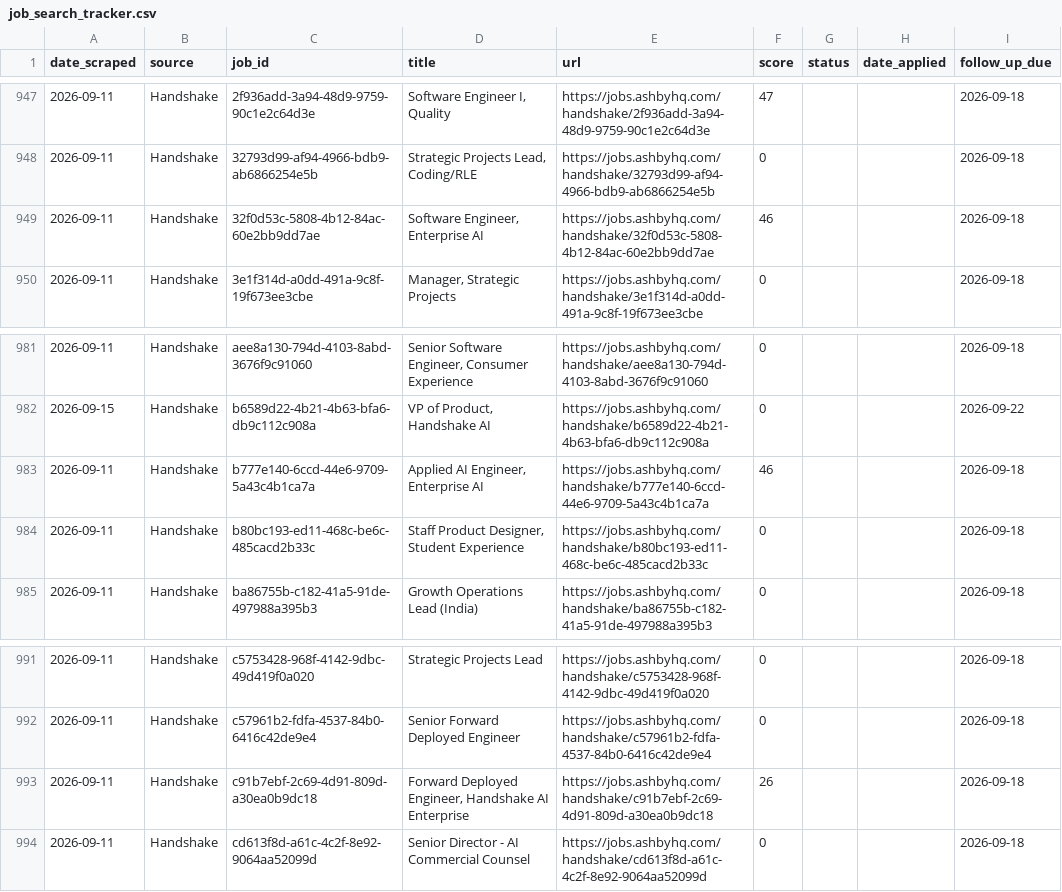
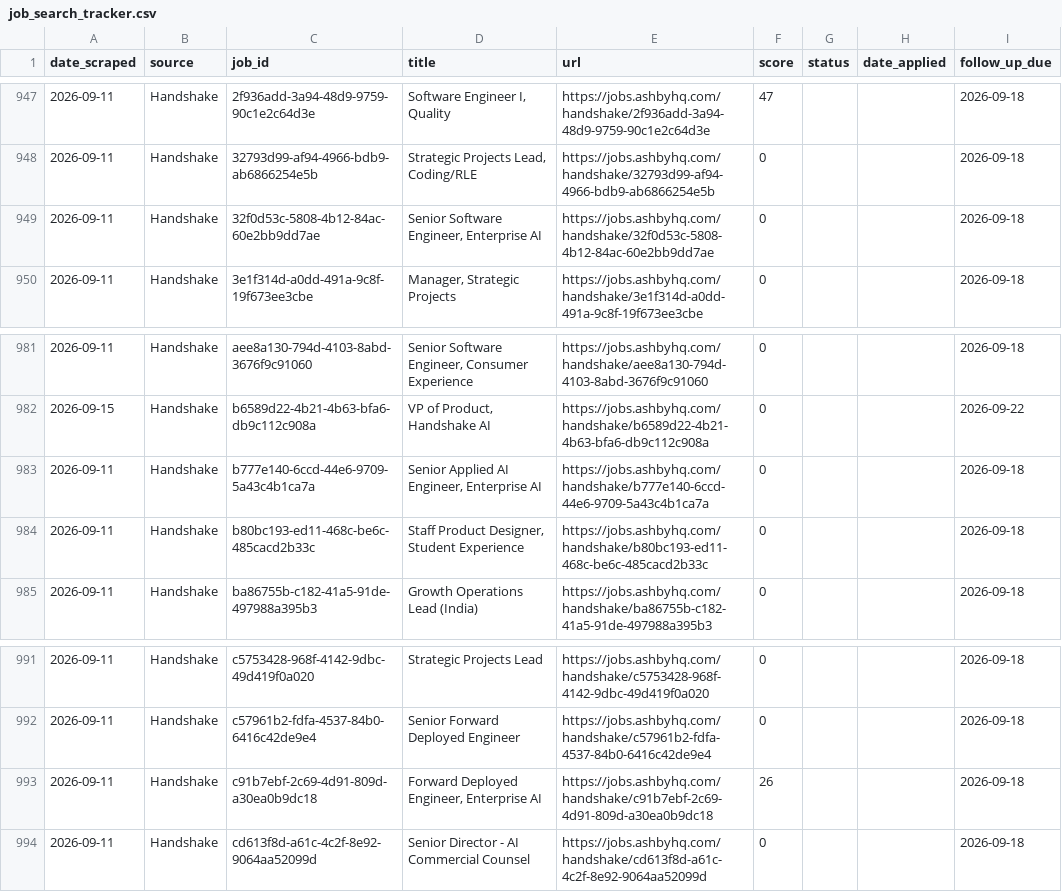
Before and after one commit to niiadjei7/job_monitor, a CSV file: job_search_tracker.csv, drawn as a sheet; only a part is shown, gaps mark what is left out; the diff covers the shown part only.

```diff
--- a/job_search_tracker.csv
+++ b/job_search_tracker.csv
@@ -948,3 +948,3 @@ date_scraped,source,job_id,title,url,score,status,date_applied,follow_up_due
 2026-09-11,Handshake,32793d99-af94-4966-bdb9-ab6866254e5b,"Strategic Projects Lead, Coding/RLE",https://jobs.ashbyhq.com/handshake/32793d99-af94-4966-bdb9-ab6866254e5b,0,,,2026-09-18
-2026-09-11,Handshake,32f0d53c-5808-4b12-84ac-60e2bb9dd7ae,"Software Engineer, Enterprise AI",https://jobs.ashbyhq.com/handshake/32f0d53c-5808-4b12-84ac-60e2bb9dd7ae,46,,,2026-09-18
+2026-09-11,Handshake,32f0d53c-5808-4b12-84ac-60e2bb9dd7ae,"Senior Software Engineer, Enterprise AI",https://jobs.ashbyhq.com/handshake/32f0d53c-5808-4b12-84ac-60e2bb9dd7ae,0,,,2026-09-18
 2026-09-11,Handshake,3e1f314d-a0dd-491a-9c8f-19f673ee3cbe,"Manager, Strategic Projects",https://jobs.ashbyhq.com/handshake/3e1f314d-a0dd-491a-9c8f-19f673ee3cbe,0,,,2026-09-18
@@ -982,3 +982,3 @@ date_scraped,source,job_id,title,url,score,status,date_applied,follow_up_due
 2026-09-15,Handshake,b6589d22-4b21-4b63-bfa6-db9c112c908a,"VP of Product, Handshake AI",https://jobs.ashbyhq.com/handshake/b6589d22-4b21-4b63-bfa6-db9c112c908a,0,,,2026-09-22
-2026-09-11,Handshake,b777e140-6ccd-44e6-9709-5a43c4b1ca7a,"Applied AI Engineer, Enterprise AI",https://jobs.ashbyhq.com/handshake/b777e140-6ccd-44e6-9709-5a43c4b1ca7a,46,,,2026-09-18
+2026-09-11,Handshake,b777e140-6ccd-44e6-9709-5a43c4b1ca7a,"Senior Applied AI Engineer, Enterprise AI",https://jobs.ashbyhq.com/handshake/b777e140-6ccd-44e6-9709-5a43c4b1ca7a,0,,,2026-09-18
 2026-09-11,Handshake,b80bc193-ed11-468c-be6c-485cacd2b33c,"Staff Product Designer, Student Experience",https://jobs.ashbyhq.com/handshake/b80bc193-ed11-468c-be6c-485cacd2b33c,0,,,2026-09-18
@@ -992,3 +992,3 @@ date_scraped,source,job_id,title,url,score,status,date_applied,follow_up_due
 2026-09-11,Handshake,c57961b2-fdfa-4537-84b0-6416c42de9e4,Senior Forward Deployed Engineer,https://jobs.ashbyhq.com/handshake/c57961b2-fdfa-4537-84b0-6416c42de9e4,0,,,2026-09-18
-2026-09-11,Handshake,c91b7ebf-2c69-4d91-809d-a30ea0b9dc18,"Forward Deployed Engineer, Handshake AI Enterprise",https://jobs.ashbyhq.com/handshake/c91b7ebf-2c69-4d91-809d-a30ea0b9dc18,26,,,2026-09-18
+2026-09-11,Handshake,c91b7ebf-2c69-4d91-809d-a30ea0b9dc18,"Forward Deployed Engineer, Enterprise AI",https://jobs.ashbyhq.com/handshake/c91b7ebf-2c69-4d91-809d-a30ea0b9dc18,26,,,2026-09-18
 2026-09-11,Handshake,cd613f8d-a61c-4c2f-8e92-9064aa52099d,Senior Director - AI Commercial Counsel,https://jobs.ashbyhq.com/handshake/cd613f8d-a61c-4c2f-8e92-9064aa52099d,0,,,2026-09-18
```
Also changed, not shown: 5 added rows elsewhere in this file, 1 other file.
